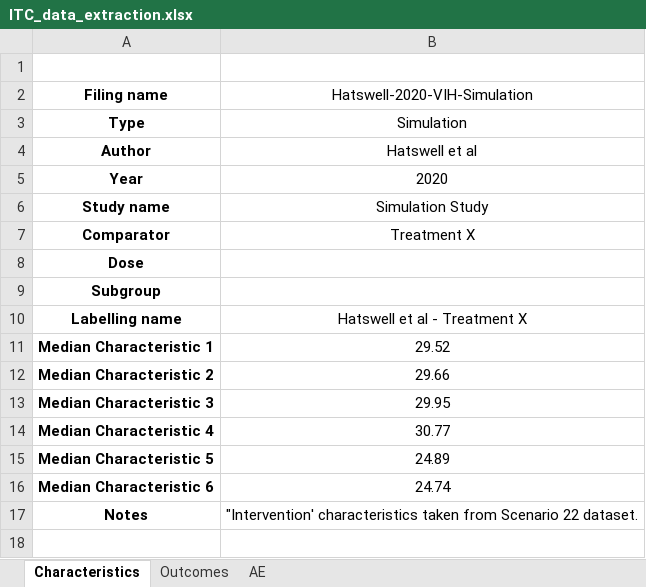
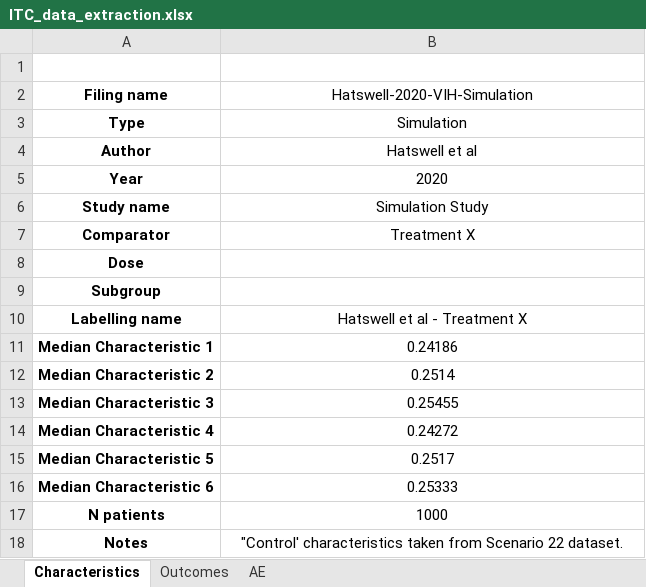
Before and after one commit to Petauri/1425-maic-comparisons, an Excel workbook: data/ALD/ITC_data_extraction.xlsx, sheet Characteristics, drawn as a sheet; values as stored, in another font and other column widths than the file's, no borders; addresses are those after the commit; the diff names each change by its address in the sheet, - before the commit and + after, or states it on an @@ line.

```diff
--- a/data/ALD/ITC_data_extraction.xlsx (sheet Characteristics)
+++ b/data/ALD/ITC_data_extraction.xlsx (sheet Characteristics)
-B11 (Hatswell-2020-VIH-Simulation): 29.52
+B11 (Hatswell-2020-VIH-Simulation): 0.24186
-B12 (Hatswell-2020-VIH-Simulation): 29.66
+B12 (Hatswell-2020-VIH-Simulation): 0.2514
-B13 (Hatswell-2020-VIH-Simulation): 29.95
+B13 (Hatswell-2020-VIH-Simulation): 0.25455
-B14 (Hatswell-2020-VIH-Simulation): 30.77
+B14 (Hatswell-2020-VIH-Simulation): 0.24272
-B15 (Hatswell-2020-VIH-Simulation): 24.89
+B15 (Hatswell-2020-VIH-Simulation): 0.2517
-B16 (Hatswell-2020-VIH-Simulation): 24.74
+B16 (Hatswell-2020-VIH-Simulation): 0.25333
+row 17: N patients | 1000
-B18 (Hatswell-2020-VIH-Simulation): "Intervention' characteristics taken…
+B18 (Hatswell-2020-VIH-Simulation): "Control' characteristics taken…
```
Also changed, not shown: sheet Outcomes, 7 other files.
